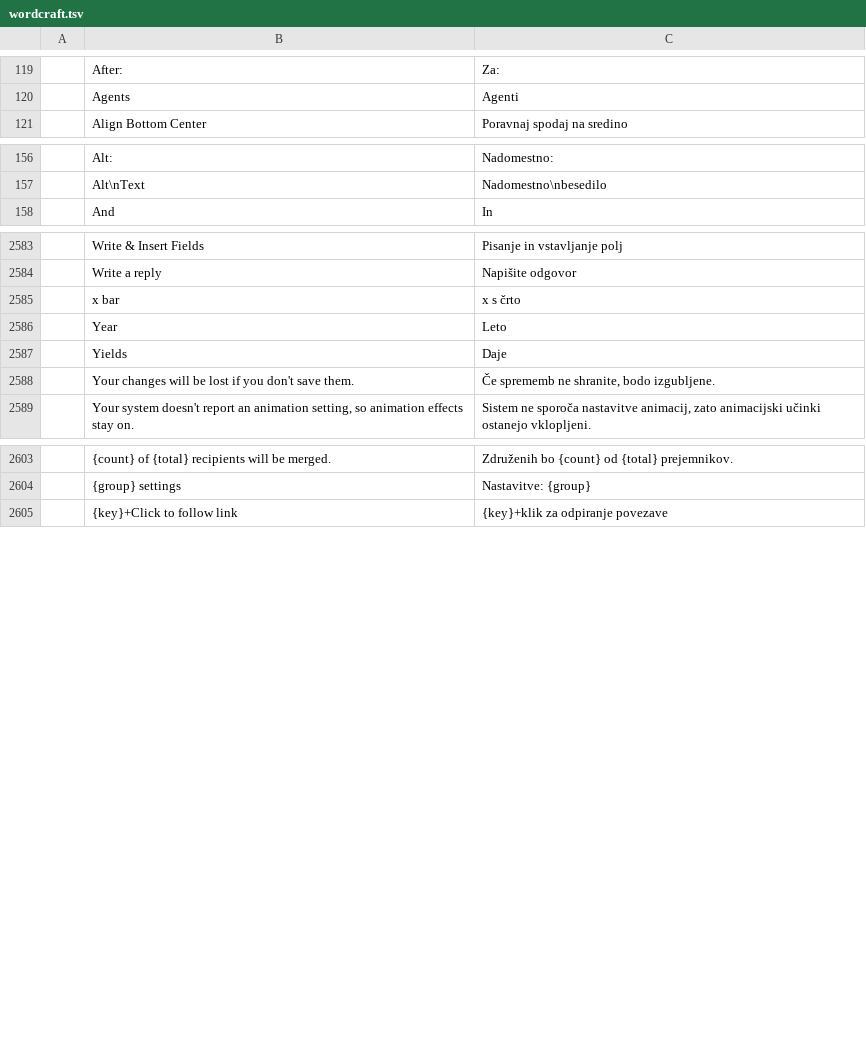
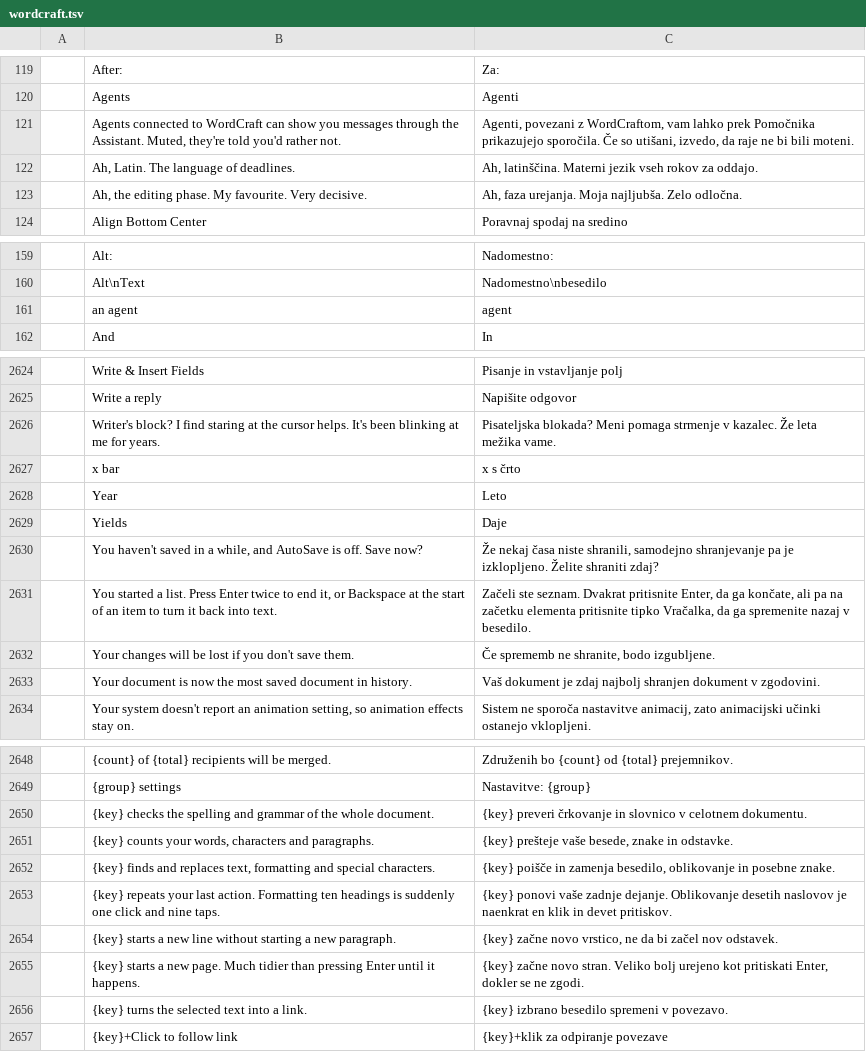
Before and after one commit to 7mz410/craft-i18n, a TSV file: locales/sl/wordcraft.tsv, drawn as a sheet; only a part is shown, gaps mark what is left out; the diff covers the shown part only; the diff names each change by its address in the sheet, - before the commit and + after, or states it on an @@ line.

```diff
--- a/locales/sl/wordcraft.tsv
+++ b/locales/sl/wordcraft.tsv
+row 121:  | Agents connected to WordCraft can show you messages through the Assistant. Muted, they're told you'd rather not. | Agenti, povezani z WordCraftom, vam lahko prek Pomočnika prikazujejo sporočila. Če so utišani, izvedo, da raje ne bi bili moteni.
+row 122:  | Ah, Latin. The language of deadlines. | Ah, latinščina. Materni jezik vseh rokov za oddajo.
+row 123:  | Ah, the editing phase. My favourite. Very decisive. | Ah, faza urejanja. Moja najljubša. Zelo odločna.
+row 161:  | an agent | agent
+row 2626:  | Writer's block? I find staring at the cursor helps. It's been blinking at me for years. | Pisateljska blokada? Meni pomaga strmenje v kazalec. Že leta mežika vame.
+row 2630:  | You haven't saved in a while, and AutoSave is off. Save now? | Že nekaj časa niste shranili, samodejno shranjevanje pa je izklopljeno. Želite shraniti zdaj?
+row 2631:  | You started a list. Press Enter twice to end it, or Backspace at the start of an item to turn it back into text. | Začeli ste seznam. Dvakrat pritisnite Enter, da ga končate, ali pa na začetku elementa pritisnite tipko Vračalka, da ga spremenite nazaj v besedilo.
+row 2633:  | Your document is now the most saved document in history. | Vaš dokument je zdaj najbolj shranjen dokument v zgodovini.
+row 2650:  | {key} checks the spelling and grammar of the whole document. | {key} preveri črkovanje in slovnico v celotnem dokumentu.
+row 2651:  | {key} counts your words, characters and paragraphs. | {key} prešteje vaše besede, znake in odstavke.
+row 2652:  | {key} finds and replaces text, formatting and special characters. | {key} poišče in zamenja besedilo, oblikovanje in posebne znake.
+row 2653:  | {key} repeats your last action. Formatting ten headings is suddenly one click and nine taps. | {key} ponovi vaše zadnje dejanje. Oblikovanje desetih naslovov je naenkrat en klik in devet pritiskov.
+row 2654:  | {key} starts a new line without starting a new paragraph. | {key} začne novo vrstico, ne da bi začel nov odstavek.
+row 2655:  | {key} starts a new page. Much tidier than pressing Enter until it happens. | {key} začne novo stran. Veliko bolj urejeno kot pritiskati Enter, dokler se ne zgodi.
+row 2656:  | {key} turns the selected text into a link. | {key} izbrano besedilo spremeni v povezavo.
```
Also changed, not shown: 40 added rows elsewhere in this file, locales/da/wordcraft.tsv, locales/nl/wordcraft.tsv, 2 other files.
